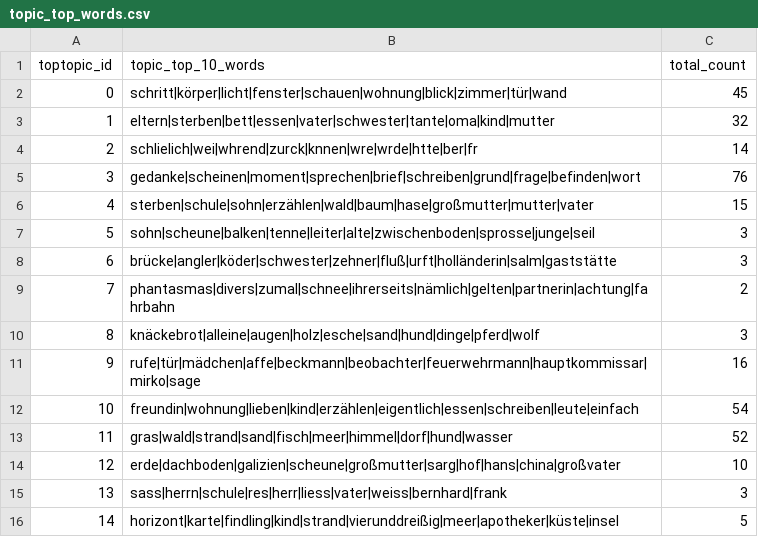
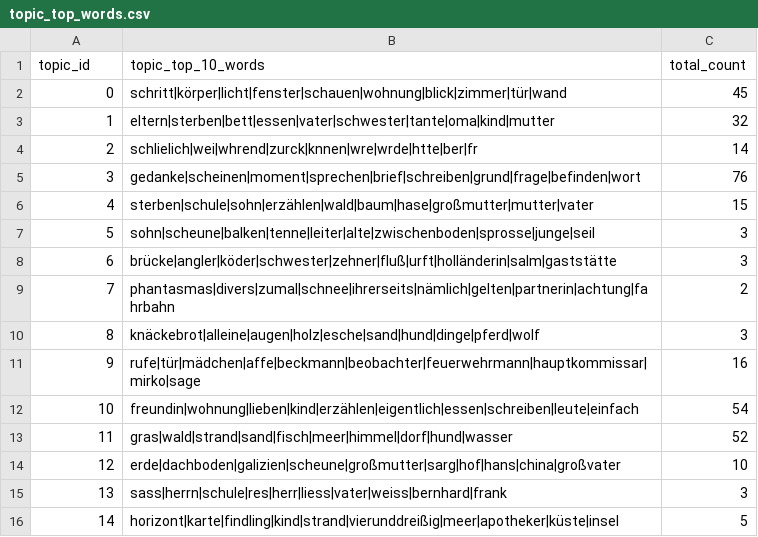
Before and after one commit to senzelden/bachmannpreis, a CSV file: topic_top_words.csv, drawn as a sheet.

```diff
--- a/topic_top_words.csv
+++ b/topic_top_words.csv
@@ -1,2 +1,2 @@
-toptopic_id,topic_top_10_words,total_count
+topic_id,topic_top_10_words,total_count
 0,schritt|körper|licht|fenster|schauen|wohnung|blick|zimmer|tür|wand,45
```
Also changed, not shown: 22 other files.
